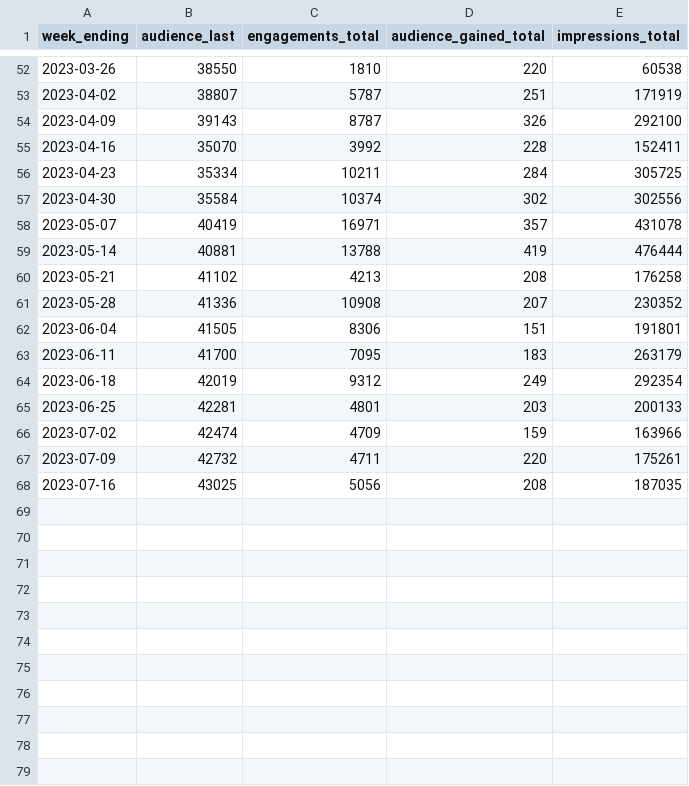
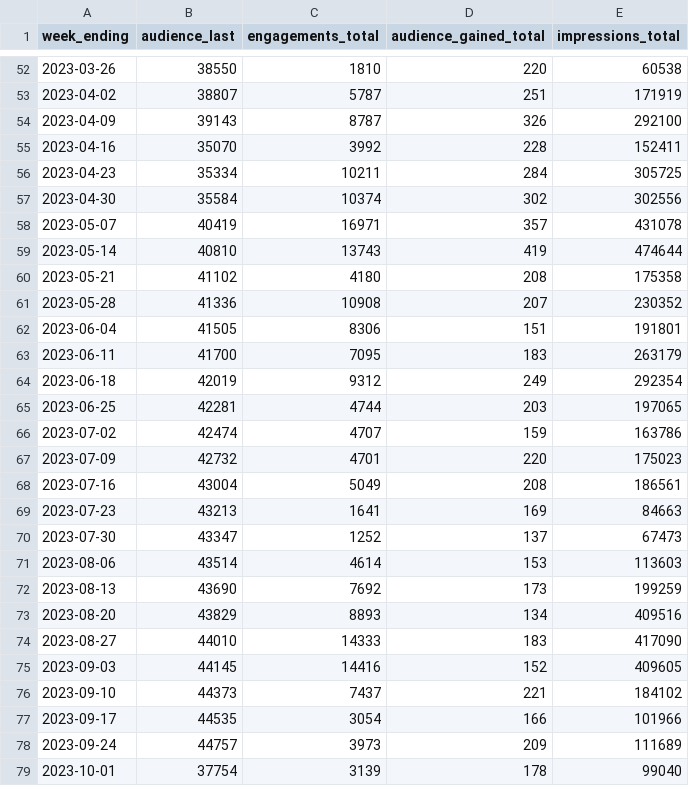
Before and after one commit to open-innovations/leeds-2023, a CSV file: docs/metrics/social-media/_data/all_weekly.csv, drawn as a sheet; only a part is shown, gaps mark what is left out.

```diff
--- a/docs/metrics/social-media/_data/all_weekly.csv
+++ b/docs/metrics/social-media/_data/all_weekly.csv
@@ -58,4 +58,4 @@ week_ending,audience_last,engagements_total,audience_gained_total,impressions_to
 2023-05-07,40419,16971,357,431078
-2023-05-14,40881,13788,419,476444
-2023-05-21,41102,4213,208,176258
+2023-05-14,40810,13743,419,474644
+2023-05-21,41102,4180,208,175358
 2023-05-28,41336,10908,207,230352
@@ -64,5 +64,16 @@ week_ending,audience_last,engagements_total,audience_gained_total,impressions_to
 2023-06-18,42019,9312,249,292354
-2023-06-25,42281,4801,203,200133
-2023-07-02,42474,4709,159,163966
-2023-07-09,42732,4711,220,175261
-2023-07-16,43025,5056,208,187035
+2023-06-25,42281,4744,203,197065
+2023-07-02,42474,4707,159,163786
+2023-07-09,42732,4701,220,175023
+2023-07-16,43004,5049,208,186561
+2023-07-23,43213,1641,169,84663
+2023-07-30,43347,1252,137,67473
+2023-08-06,43514,4614,153,113603
+2023-08-13,43690,7692,173,199259
+2023-08-20,43829,8893,134,409516
+2023-08-27,44010,14333,183,417090
+2023-09-03,44145,14416,152,409605
+2023-09-10,44373,7437,221,184102
+2023-09-17,44535,3054,166,101966
+2023-09-24,44757,3973,209,111689
+2023-10-01,37754,3139,178,99040
```
Also changed, not shown: data/metrics/social/facebook.csv, data/metrics/social/linkedin.csv, 21 other files.
